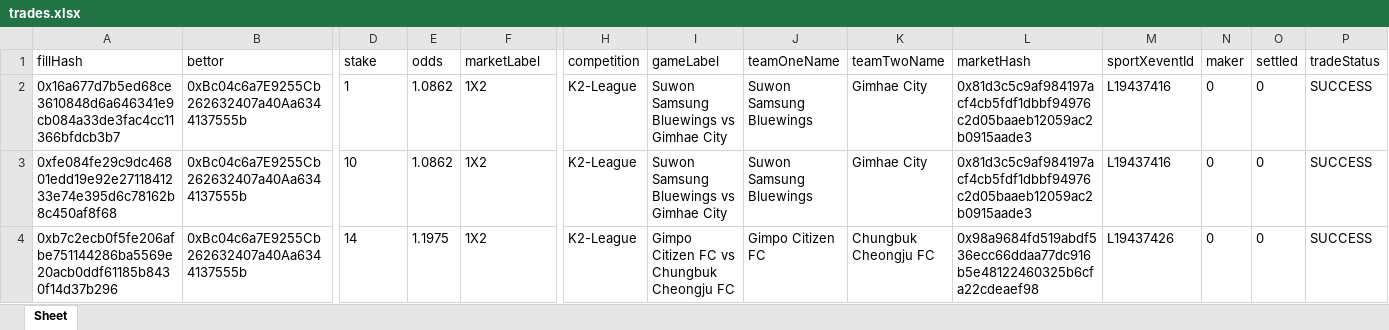
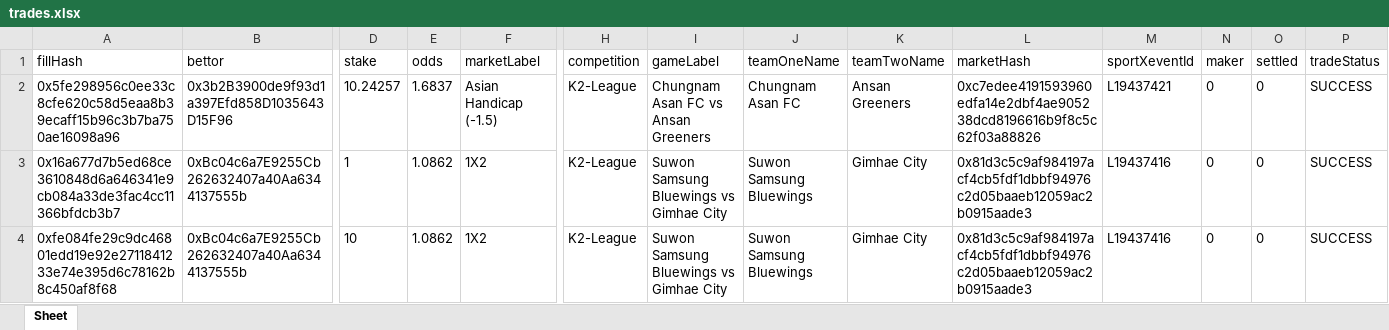
Before and after one commit to aimidas1/transactions_sxbet, an Excel workbook: data/sxbet/ligas/K2-League/trades.xlsx, sheet Sheet, drawn as a sheet; only a part is shown, gaps mark what is left out; the shorter side is filled out with more unchanged rows; values as stored, in another font and other column widths than the file's, no borders; rows hold the shown columns only; the diff names each change by its address in the sheet, - before the commit and + after, or states it on an @@ line.

Commit message:
Update soccer trades 2026-08-07 01:02:39 UTC

```diff
--- a/data/sxbet/ligas/K2-League/trades.xlsx (sheet Sheet)
+++ b/data/sxbet/ligas/K2-League/trades.xlsx (sheet Sheet)
+row 2: 0x5fe298956c0ee33c8cfe620c58d5eaa8b39ecaff15b96c3b7ba750ae16098a96 | 0x3b2B3900de9f93d1a397Efd858D1035643D15F96 | 10.24257 | 1.6837 | Asian Handicap (-1.5) | K2-League | Chungnam Asan FC vs Ansan Greeners | Chungnam Asan FC | Ansan Greeners | 0xc7edee4191593960edfa14e2dbf4ae905238dcd8196616b9f8c5c62f03a88826 | L19437421 | 0 | 0 | SUCCESS
```
Also changed, not shown: data/sxbet/ligas/Leagues Cup/trades.xlsx, data/sxbet/ligas/LigaPro/trades.xlsx, 5 other files.
